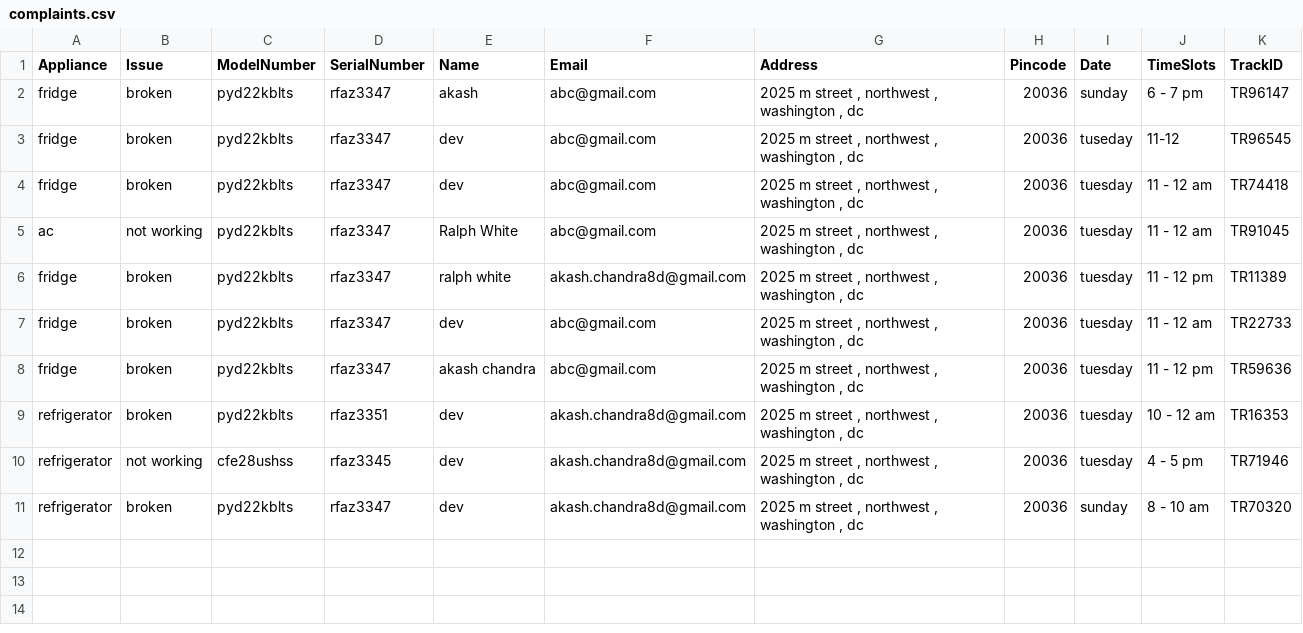
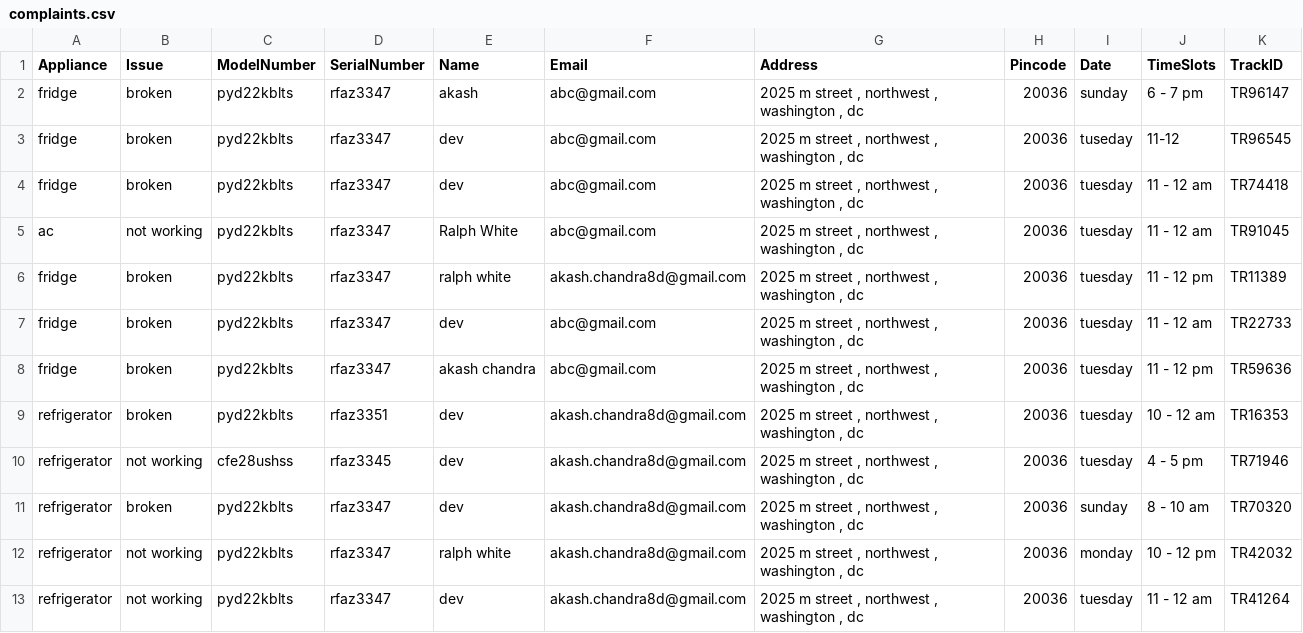
Before and after one commit to halloTheCoder/service-bot, a CSV file: complaints.csv, drawn as a sheet.

```diff
--- a/complaints.csv
+++ b/complaints.csv
@@ -11 +11,3 @@ refrigerator	not working	cfe28ushss	rfaz3345	dev	akash.chandra8d@gmail.com	2025
 refrigerator	broken	pyd22kblts	rfaz3347	dev	akash.chandra8d@gmail.com	2025 m street , northwest , washington , dc	20036	sunday	8 - 10 am	TR70320
+refrigerator	not working	pyd22kblts	rfaz3347	ralph white	akash.chandra8d@gmail.com	2025 m street , northwest , washington , dc	20036	monday	10 - 12 pm	TR42032
+refrigerator	not working	pyd22kblts	rfaz3347	dev	akash.chandra8d@gmail.com	2025 m street , northwest , washington , dc	20036	tuesday	11 - 12 am	TR41264
```
Also changed, not shown: 17 other files.
